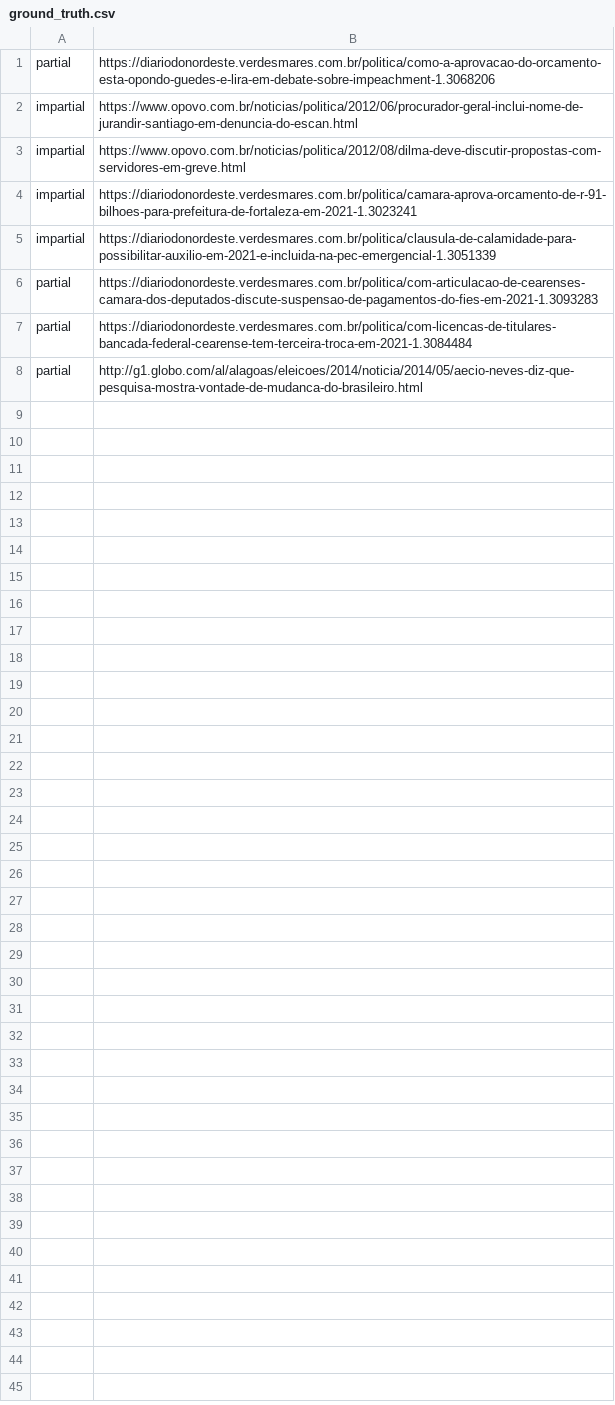
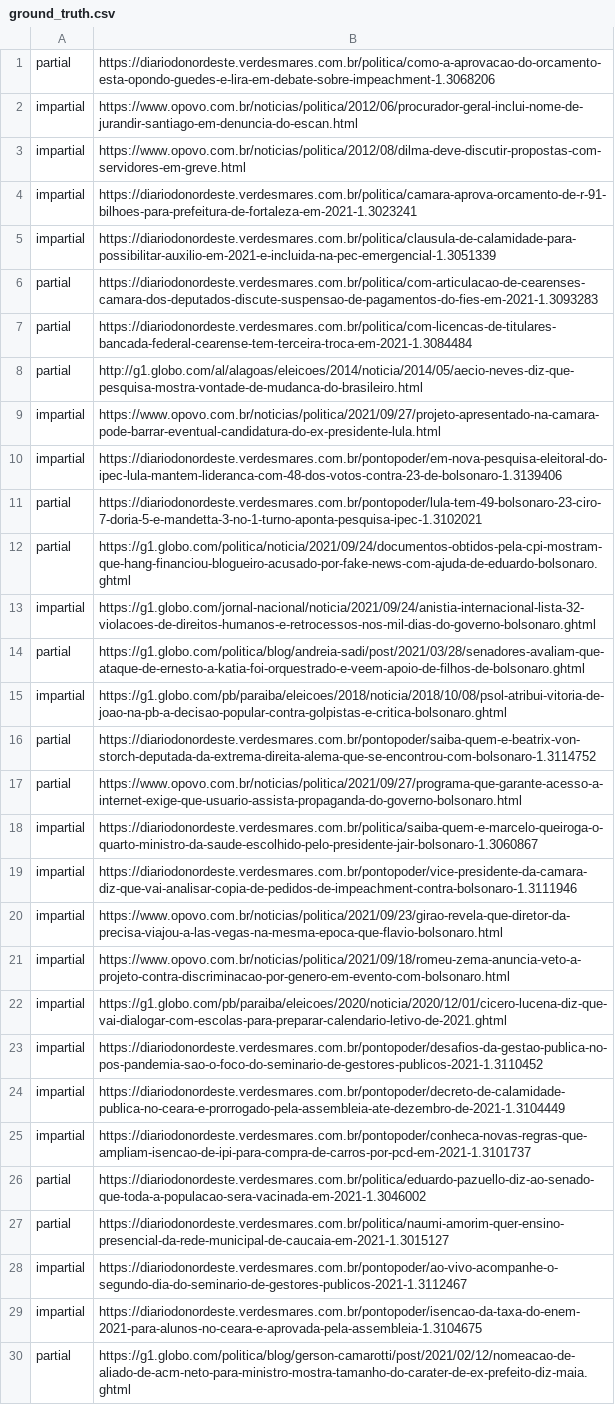
Before and after one commit to JosueSantos/impartiality_discovery, a CSV file: files/ground_truth.csv, drawn as a sheet.

Commit message:
impartiality discovery - v.1.4.0

```diff
--- a/files/ground_truth.csv
+++ b/files/ground_truth.csv
@@ -8 +8,23 @@ partial;https://diariodonordeste.verdesmares.com.br/politica/com-licencas-de-tit
 partial;http://g1.globo.com/al/alagoas/eleicoes/2014/noticia/2014/05/aecio-neves-diz-que-pesquisa-mostra-vontade-de-mudanca-do-brasileiro.html
+impartial;https://www.opovo.com.br/noticias/politica/2021/09/27/projeto-apresentado-na-camara-pode-barrar-eventual-candidatura-do-ex-presidente-lula.html
+impartial;https://diariodonordeste.verdesmares.com.br/pontopoder/em-nova-pesquisa-eleitoral-do-ipec-lula-mantem-lideranca-com-48-dos-votos-contra-23-de-bolsonaro-1.3139406
+partial;https://diariodonordeste.verdesmares.com.br/pontopoder/lula-tem-49-bolsonaro-23-ciro-7-doria-5-e-mandetta-3-no-1-turno-aponta-pesquisa-ipec-1.3102021
+partial;https://g1.globo.com/politica/noticia/2021/09/24/documentos-obtidos-pela-cpi-mostram-que-hang-financiou-blogueiro-acusado-por-fake-news-com-ajuda-de-eduardo-bolsonaro.ghtml
+impartial;https://g1.globo.com/jornal-nacional/noticia/2021/09/24/anistia-internacional-lista-32-violacoes-de-direitos-humanos-e-retrocessos-nos-mil-dias-do-governo-bolsonaro.ghtml
+partial;https://g1.globo.com/politica/blog/andreia-sadi/post/2021/03/28/senadores-avaliam-que-ataque-de-ernesto-a-katia-foi-orquestrado-e-veem-apoio-de-filhos-de-bolsonaro.ghtml
+impartial;https://g1.globo.com/pb/paraiba/eleicoes/2018/noticia/2018/10/08/psol-atribui-vitoria-de-joao-na-pb-a-decisao-popular-contra-golpistas-e-critica-bolsonaro.ghtml
+partial;https://diariodonordeste.verdesmares.com.br/pontopoder/saiba-quem-e-beatrix-von-storch-deputada-da-extrema-direita-alema-que-se-encontrou-com-bolsonaro-1.3114752
+partial;https://www.opovo.com.br/noticias/politica/2021/09/27/programa-que-garante-acesso-a-internet-exige-que-usuario-assista-propaganda-do-governo-bolsonaro.html
+impartial;https://diariodonordeste.verdesmares.com.br/politica/saiba-quem-e-marcelo-queiroga-o-quarto-ministro-da-saude-escolhido-pelo-presidente-jair-bolsonaro-1.3060867
+impartial;https://diariodonordeste.verdesmares.com.br/pontopoder/vice-presidente-da-camara-diz-que-vai-analisar-copia-de-pedidos-de-impeachment-contra-bolsonaro-1.3111946
+impartial;https://www.opovo.com.br/noticias/politica/2021/09/23/girao-revela-que-diretor-da-precisa-viajou-a-las-vegas-na-mesma-epoca-que-flavio-bolsonaro.html
+impartial;https://www.opovo.com.br/noticias/politica/2021/09/18/romeu-zema-anuncia-veto-a-projeto-contra-discriminacao-por-genero-em-evento-com-bolsonaro.html
+impartial;https://g1.globo.com/pb/paraiba/eleicoes/2020/noticia/2020/12/01/cicero-lucena-diz-que-vai-dialogar-com-escolas-para-preparar-calendario-letivo-de-2021.ghtml
+impartial;https://diariodonordeste.verdesmares.com.br/pontopoder/desafios-da-gestao-publica-no-pos-pandemia-sao-o-foco-do-seminario-de-gestores-publicos-2021-1.3110452
+impartial;https://diariodonordeste.verdesmares.com.br/pontopoder/decreto-de-calamidade-publica-no-ceara-e-prorrogado-pela-assembleia-ate-dezembro-de-2021-1.3104449
+impartial;https://diariodonordeste.verdesmares.com.br/pontopoder/conheca-novas-regras-que-ampliam-isencao-de-ipi-para-compra-de-carros-por-pcd-em-2021-1.3101737
+partial;https://diariodonordeste.verdesmares.com.br/politica/eduardo-pazuello-diz-ao-senado-que-toda-a-populacao-sera-vacinada-em-2021-1.3046002
+partial;https://diariodonordeste.verdesmares.com.br/politica/naumi-amorim-quer-ensino-presencial-da-rede-municipal-de-caucaia-em-2021-1.3015127
+impartial;https://diariodonordeste.verdesmares.com.br/pontopoder/ao-vivo-acompanhe-o-segundo-dia-do-seminario-de-gestores-publicos-2021-1.3112467
+impartial;https://diariodonordeste.verdesmares.com.br/pontopoder/isencao-da-taxa-do-enem-2021-para-alunos-no-ceara-e-aprovada-pela-assembleia-1.3104675
+partial;https://g1.globo.com/politica/blog/gerson-camarotti/post/2021/02/12/nomeacao-de-aliado-de-acm-neto-para-ministro-mostra-tamanho-do-carater-de-ex-prefeito-diz-maia.ghtml
```
Also changed, not shown: files/extractor/diarioDoNordeste/urls_dn.csv, 10 other files.
